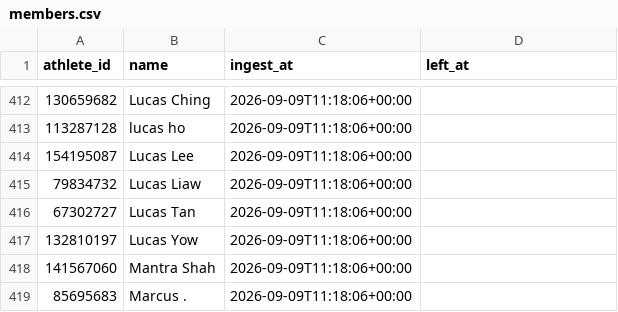
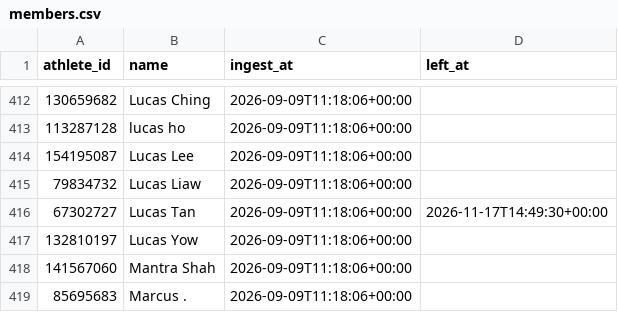
Before and after one commit to 40SAR-Data-Team/BdeAnnivVirtChallenge, a CSV file: backend/members/members.csv, drawn as a sheet; only a part is shown, gaps mark what is left out.

```diff
--- a/backend/members/members.csv
+++ b/backend/members/members.csv
@@ -415,3 +415,3 @@ athlete_id,name,ingest_at,left_at
 79834732,Lucas Liaw,2026-09-09T11:18:06+00:00,
-67302727,Lucas Tan,2026-09-09T11:18:06+00:00,
+67302727,Lucas Tan,2026-09-09T11:18:06+00:00,2026-11-17T14:49:30+00:00
 132810197,Lucas Yow,2026-09-09T11:18:06+00:00,
```
Also changed, not shown: backend/members/member_count.csv, backend/statistics/statistics.csv, 3 other files.
